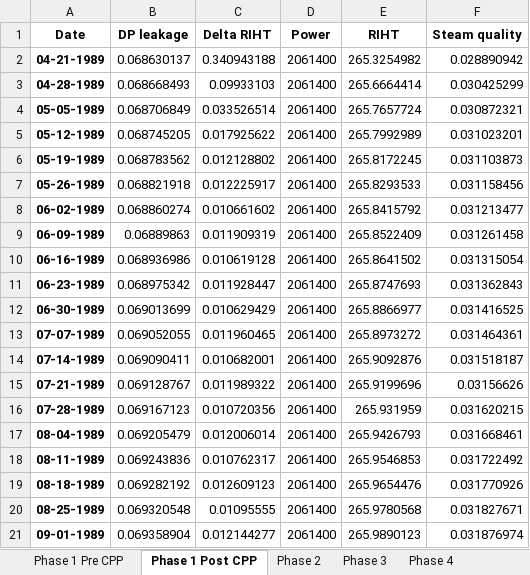
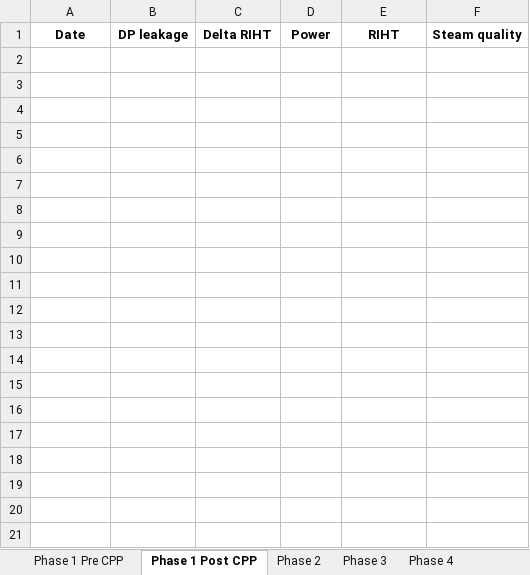
Before and after one commit to OlgaPalazhchenko/FAC-Activation-Model, an Excel workbook: FACModel/Modelled RIHT2.xlsx, sheet Phase 1 Post CPP, drawn as a sheet; only a part is shown; values as stored, in another font and other column widths than the file's, no borders; the diff covers the shown part only; the diff names each change by its address in the sheet, - before the commit and + after, or states it on an @@ line.

```diff
--- a/FACModel/Modelled RIHT2.xlsx (sheet Phase 1 Post CPP)
+++ b/FACModel/Modelled RIHT2.xlsx (sheet Phase 1 Post CPP)
-row 2: 04-21-1989 | 0.068630137 | 0.340943188 | 2061400 | 265.3254982 | 0.028890942
-row 3: 04-28-1989 | 0.068668493 | 0.09933103 | 2061400 | 265.6664414 | 0.030425299
-row 4: 05-05-1989 | 0.068706849 | 0.033526514 | 2061400 | 265.7657724 | 0.030872321
-row 5: 05-12-1989 | 0.068745205 | 0.017925622 | 2061400 | 265.7992989 | 0.031023201
-row 6: 05-19-1989 | 0.068783562 | 0.012128802 | 2061400 | 265.8172245 | 0.031103873
-row 7: 05-26-1989 | 0.068821918 | 0.012225917 | 2061400 | 265.8293533 | 0.031158456
-row 8: 06-02-1989 | 0.068860274 | 0.010661602 | 2061400 | 265.8415792 | 0.031213477
-row 9: 06-09-1989 | 0.06889863 | 0.011909319 | 2061400 | 265.8522409 | 0.031261458
-row 10: 06-16-1989 | 0.068936986 | 0.010619128 | 2061400 | 265.8641502 | 0.031315054
-row 11: 06-23-1989 | 0.068975342 | 0.011928447 | 2061400 | 265.8747693 | 0.031362843
-row 12: 06-30-1989 | 0.069013699 | 0.010629429 | 2061400 | 265.8866977 | 0.031416525
-row 13: 07-07-1989 | 0.069052055 | 0.011960465 | 2061400 | 265.8973272 | 0.031464361
-row 14: 07-14-1989 | 0.069090411 | 0.010682001 | 2061400 | 265.9092876 | 0.031518187
-row 15: 07-21-1989 | 0.069128767 | 0.011989322 | 2061400 | 265.9199696 | 0.03156626
-row 16: 07-28-1989 | 0.069167123 | 0.010720356 | 2061400 | 265.931959 | 0.031620215
-row 17: 08-04-1989 | 0.069205479 | 0.012006014 | 2061400 | 265.9426793 | 0.031668461
-row 18: 08-11-1989 | 0.069243836 | 0.010762317 | 2061400 | 265.9546853 | 0.031722492
-row 19: 08-18-1989 | 0.069282192 | 0.012609123 | 2061400 | 265.9654476 | 0.031770926
-row 20: 08-25-1989 | 0.069320548 | 0.01095555 | 2061400 | 265.9780568 | 0.031827671
-row 21: 09-01-1989 | 0.069358904 | 0.012144277 | 2061400 | 265.9890123 | 0.031876974
```
Also changed, not shown: 118 removed rows elsewhere in this sheet, sheet Phase 2, FACModel/PLNGS_Power.xlsx, FACModel/PLNGS_Power_Estimated (Pre 1996).xlsx, 5 other files.
